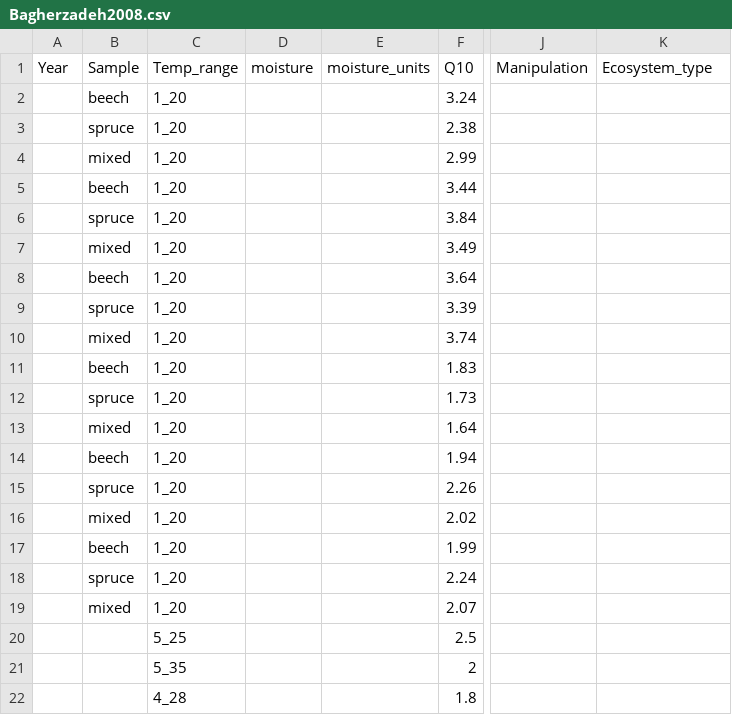
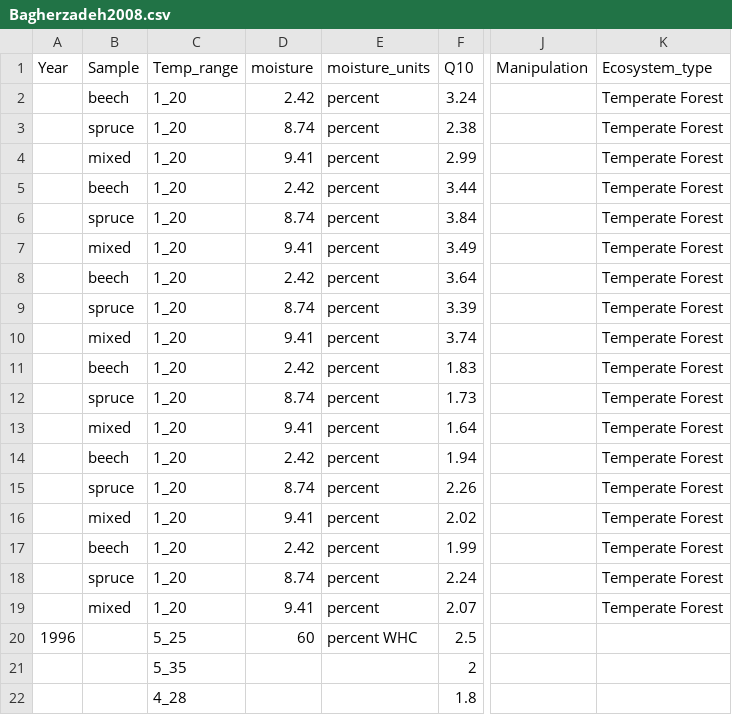
Before and after one commit to kaizadp/field_lab_q10, a CSV file: data/N/Bagherzadeh2008.csv, drawn as a sheet; only a part is shown, gaps mark what is left out; the diff names each change by its address in the sheet, - before the commit and + after, or states it on an @@ line.

```diff
--- a/data/N/Bagherzadeh2008.csv
+++ b/data/N/Bagherzadeh2008.csv
-D2 (moisture): (empty)
+D2 (moisture): 2.42
-E2:E19 (moisture_units): (empty)
+E2:E19 (moisture_units): percent
-K2:K19 (Ecosystem_type): (empty)
+K2:K19 (Ecosystem_type): Temperate Forest
-D3 (moisture): (empty)
+D3 (moisture): 8.74
-D4 (moisture): (empty)
+D4 (moisture): 9.41
-D5 (moisture): (empty)
+D5 (moisture): 2.42
-D6 (moisture): (empty)
+D6 (moisture): 8.74
-D7 (moisture): (empty)
+D7 (moisture): 9.41
-D8 (moisture): (empty)
+D8 (moisture): 2.42
-D9 (moisture): (empty)
+D9 (moisture): 8.74
-D10 (moisture): (empty)
+D10 (moisture): 9.41
-D11 (moisture): (empty)
+D11 (moisture): 2.42
-D12 (moisture): (empty)
+D12 (moisture): 8.74
-D13 (moisture): (empty)
+D13 (moisture): 9.41
-D14 (moisture): (empty)
+D14 (moisture): 2.42
-D15 (moisture): (empty)
+D15 (moisture): 8.74
-D16 (moisture): (empty)
+D16 (moisture): 9.41
-D17 (moisture): (empty)
+D17 (moisture): 2.42
-D18 (moisture): (empty)
+D18 (moisture): 8.74
-D19 (moisture): (empty)
+D19 (moisture): 9.41
-A20 (Year): (empty)
+A20 (Year): 1996
-D20 (moisture): (empty)
+D20 (moisture): 60
-E20 (moisture_units): (empty)
+E20 (moisture_units): percent WHC
```
Also changed, not shown: data/N/2017.csv, data/N/Behrendt2014.csv, 6 other files.
